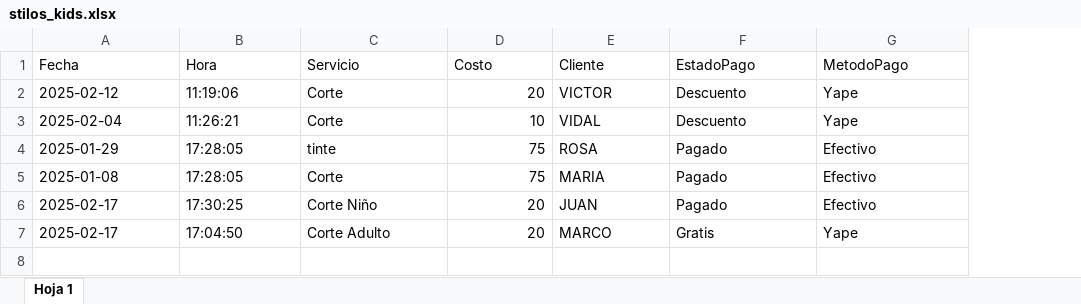
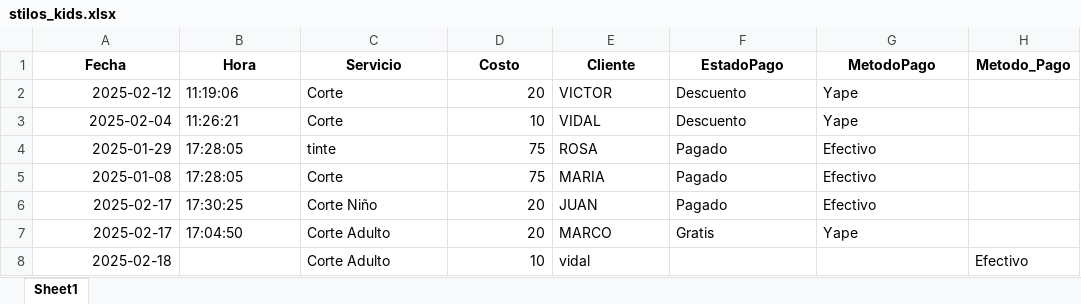
Before and after one commit to jrestadisticos/stiloskids, an Excel workbook: stilos_kids.xlsx, sheet Sheet1, drawn as a sheet; values as stored, in another font and other column widths than the file's, no borders; charts and pictures not drawn; the diff names each change by its address in the sheet, - before the commit and + after, or states it on an @@ line.

Commit message:
Actualización automática de datos

```diff
--- a/stilos_kids.xlsx (sheet Sheet1)
+++ b/stilos_kids.xlsx (sheet Sheet1)
-sheet tab: Hoja 1
+sheet tab: Sheet1
+column H (Metodo_Pago), empty
@@ A1:G1 bold: off → on, alignment: left → center @@
-A2:A7 alignment: left
+A2:A7 alignment: right
+row 8: 2025-02-18 |  | Corte Adulto | 10 | vidal |  |  | Efectivo
```
Also changed, not shown: charts or pictures.
